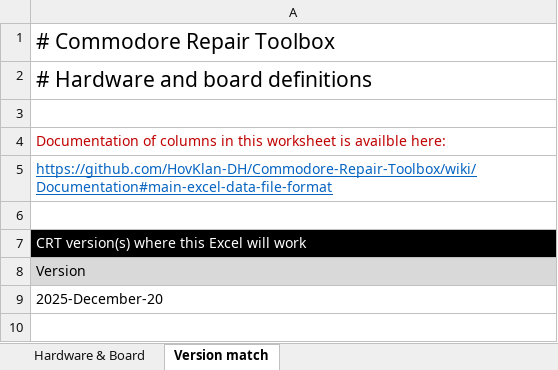
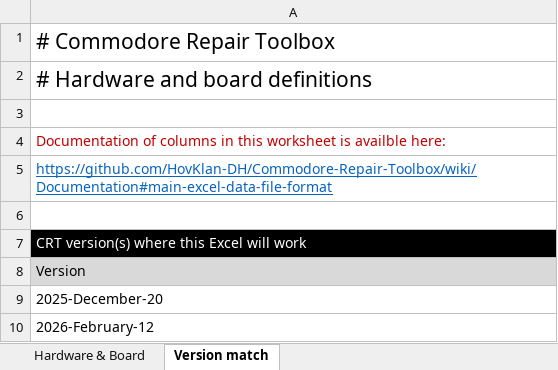
Before and after one commit to HovKlan-DH/Commodore-Repair-Toolbox, an Excel workbook: Data/Commodore-Repair-Toolbox.xlsx, sheet Version match, drawn as a sheet; values as stored, in another font and other column widths than the file's, no borders; the diff names each change by its address in the sheet, - before the commit and + after, or states it on an @@ line.

```diff
--- a/Data/Commodore-Repair-Toolbox.xlsx (sheet Version match)
+++ b/Data/Commodore-Repair-Toolbox.xlsx (sheet Version match)
+row 10: 2026-February-12
```
Also changed, not shown: sheet Hardware & Board, Data/Commodore 128/250477/Data C128DCR 250477.xlsx, Data/Commodore 64/250407/Data C64 250407.xlsx, 10 other files.
